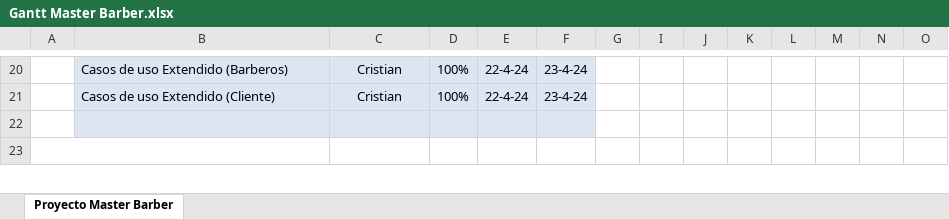
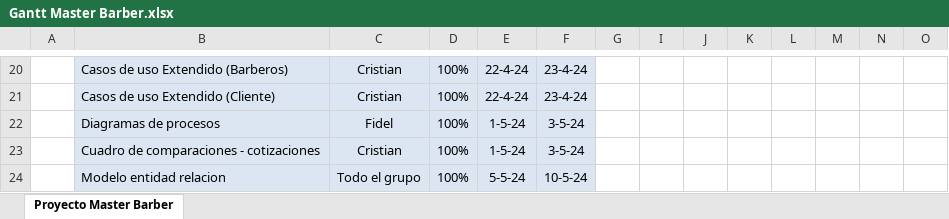
Before and after one commit to luiscarlosmedina/Master-Barber, an Excel workbook: Gantt Master Barber.xlsx, sheet Proyecto Master Barber, drawn as a sheet; only a part is shown, gaps mark what is left out; the shorter side is filled out with more unchanged rows; values as stored, in another font and other column widths than the file's, no borders; conditional formats not drawn; rows hold the shown columns only; the diff covers the shown part only; the diff names each change by its address in the sheet, - before the commit and + after, or states it on an @@ line.

```diff
--- a/Gantt Master Barber.xlsx (sheet Proyecto Master Barber)
+++ b/Gantt Master Barber.xlsx (sheet Proyecto Master Barber)
+row 22:  | Diagramas de procesos | Fidel | 100% | 1-5-24 | 3-5-24
+row 23:  | Cuadro de comparaciones - cotizaciones | Cristian | 100% | 1-5-24 | 3-5-24
+row 24:  | Modelo entidad relacion | Todo el grupo | 100% | 5-5-24 | 10-5-24
```
Also changed, not shown: 3 added rows, 1 removed row and 9 edited cells elsewhere in this sheet, Diccionario base de datos/Base de DATOS.xlsx.
